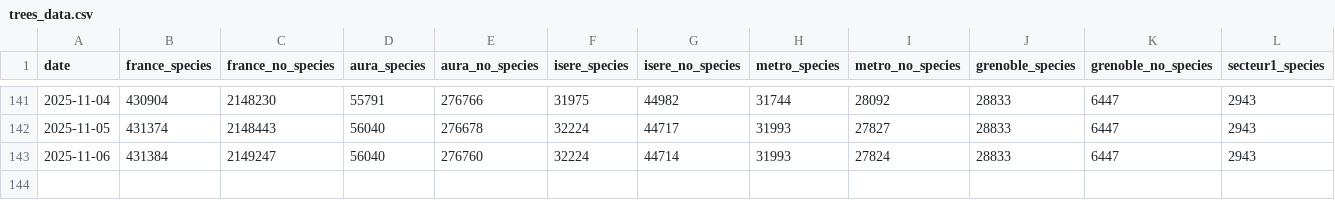
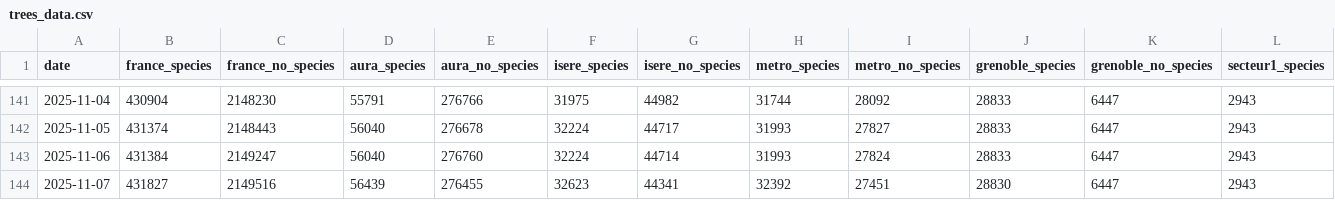
Before and after one commit to Binnette/osm-tree-stats, a CSV file: trees_data.csv, drawn as a sheet; only a part is shown, gaps mark what is left out; rows hold the shown columns only; the diff names each change by its address in the sheet, - before the commit and + after, or states it on an @@ line.

```diff
--- a/trees_data.csv
+++ b/trees_data.csv
+row 144: 2025-11-07 | 431827 | 2149516 | 56439 | 276455 | 32623 | 44341 | 32392 | 27451 | 28830 | 6447 | 2943
```
Also changed, not shown: 23 other files.
